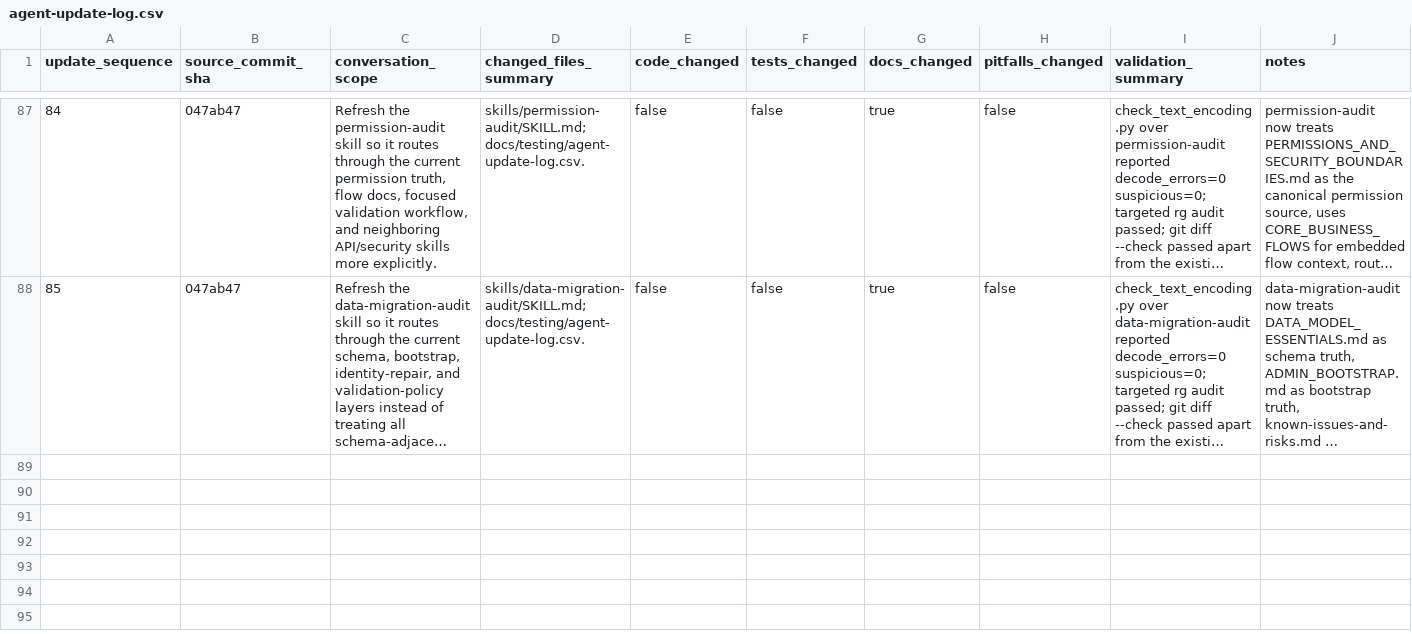
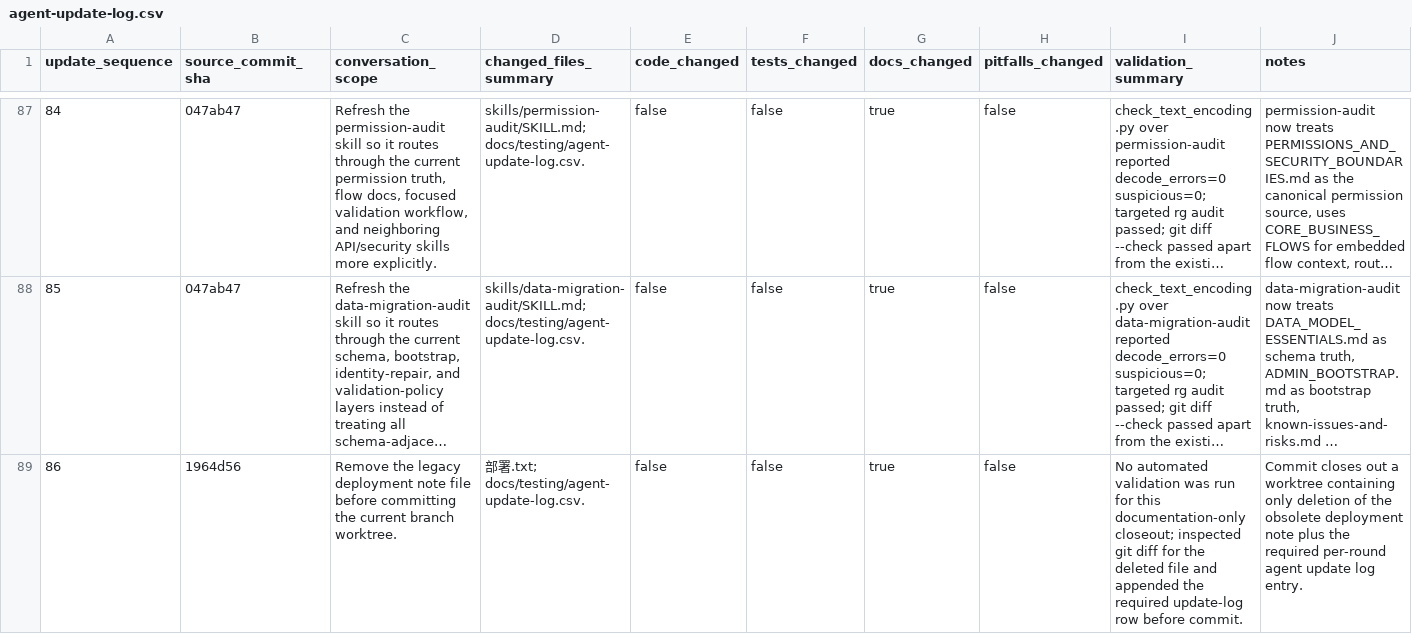
Before and after one commit to YinzhuCheng/wailearning, a CSV file: docs/testing/agent-update-log.csv, drawn as a sheet; only a part is shown, gaps mark what is left out; long unchanged cells end in …; rows hold the shown columns only; the diff names each change by its address in the sheet, - before the commit and + after, or states it on an @@ line.

Commit message:
chore: remove legacy deployment note

```diff
--- a/docs/testing/agent-update-log.csv
+++ b/docs/testing/agent-update-log.csv
+row 89: 86 | 1964d56 | Remove the legacy deployment note file before committing the current branch worktree. | 部署.txt; docs/testing/agent-update-log.csv. | false | false | true | false | No automated validation was run for this documentation-only closeout; inspected git diff for the deleted file and appended the required update-log row before commit. | Commit closes out a worktree containing only deletion of the obsolete deployment note plus the required per-round agent update log entry.
```
Also changed, not shown: 1 other file.
